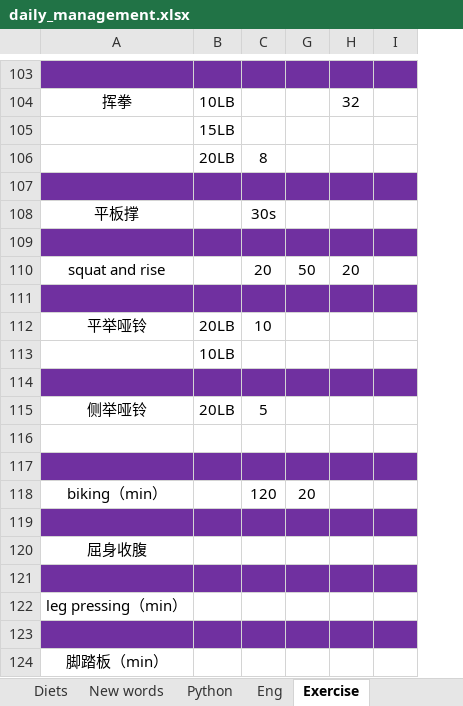
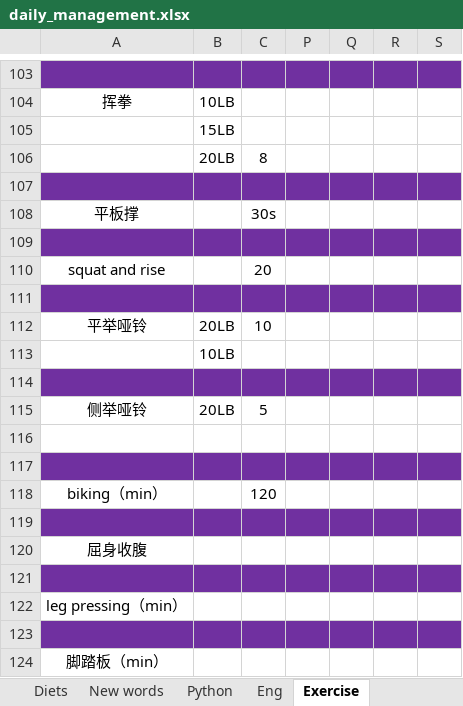
Before and after one commit to qiuchunjoy/myselfonly, an Excel workbook: daily_management.xlsx, sheet Exercise, drawn as a sheet; only a part is shown, gaps mark what is left out; values as stored, in another font and other column widths than the file's, no borders; removed rows and columns are numbered as before the commit, all else as after; the diff covers the shown part only; the diff names each change by its address in the sheet, - before the commit and + after, or states it on an @@ line.

```diff
--- a/daily_management.xlsx (sheet Exercise)
+++ b/daily_management.xlsx (sheet Exercise)
@@ column P unhidden, empty @@
@@ column H hidden, rows 104-110: 32 |  |  |  |  |  | 20 @@
@@ column R unhidden, empty @@
-Q110: 50
+Q110: (empty)
-Q118: 20
+Q118: (empty)
```
Also changed, not shown: 21 edited cells elsewhere in this sheet, sheet Eng, sheet Diets, sheet New words.
